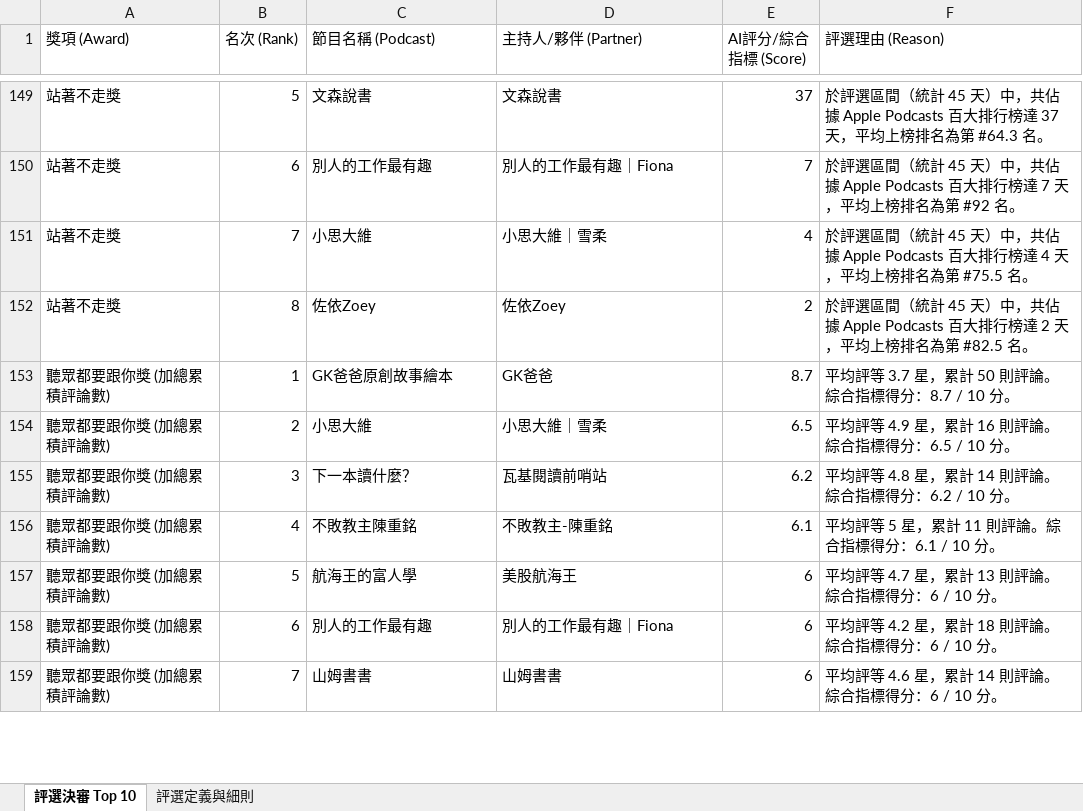
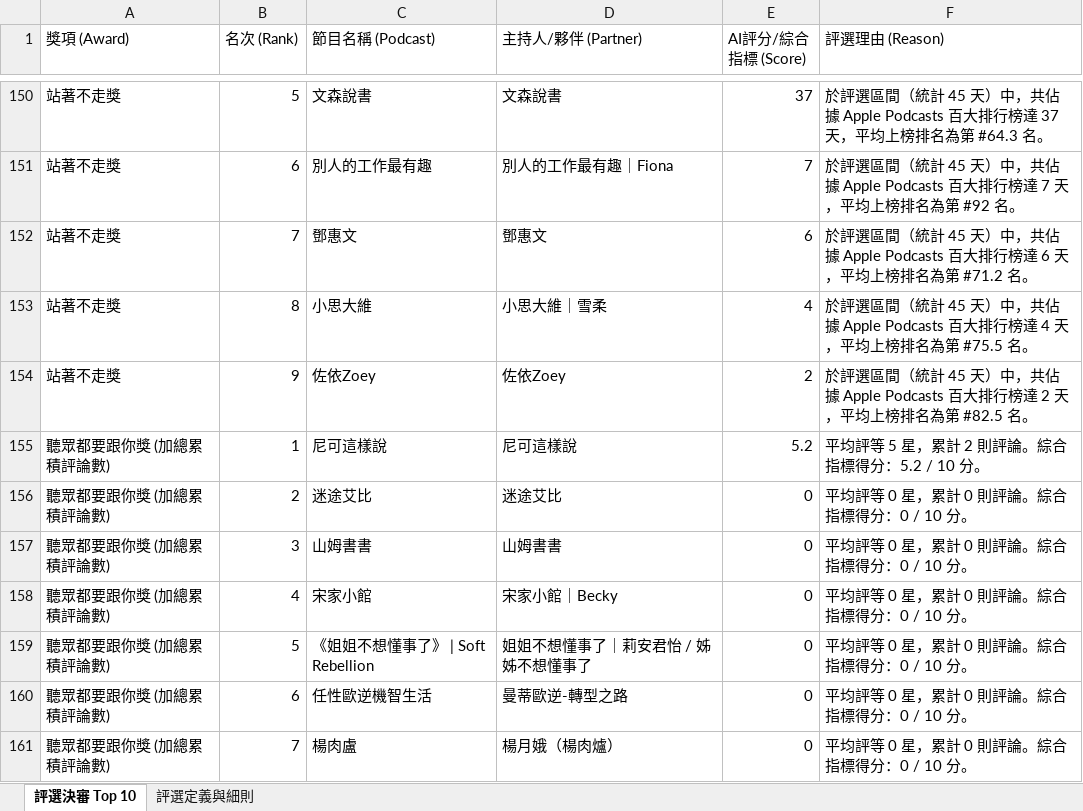
Before and after one commit to mandyaispace-glitch/sdh-award, an Excel workbook: Awards_Top10_Results.xlsx, sheet 評選決審 Top 10, drawn as a sheet; only a part is shown, gaps mark what is left out; values as stored, in another font and other column widths than the file's, no borders; addresses are those after the commit; the diff covers the shown part only; the diff names each change by its address in the sheet, - before the commit and + after, or states it on an @@ line.

```diff
--- a/Awards_Top10_Results.xlsx (sheet 評選決審 Top 10)
+++ b/Awards_Top10_Results.xlsx (sheet 評選決審 Top 10)
+row 152: 站著不走獎 | 7 | 鄧惠文 | 鄧惠文 | 6 | 於評選區間（統計 45 天）中，共佔據 Apple Podcasts 百大排行榜達 6 天，平均上榜排名為第 #71.2 名。
-B153 (名次 (Rank)): 7
+B153 (名次 (Rank)): 8
-B154 (名次 (Rank)): 8
+B154 (名次 (Rank)): 9
-C155 (節目名稱 (Podcast)): GK爸爸原創故事繪本
+C155 (節目名稱 (Podcast)): 尼可這樣說
-D155 (主持人/夥伴 (Partner)): GK爸爸
+D155 (主持人/夥伴 (Partner)): 尼可這樣說
-E155 (AI評分/綜合指標 (Score)): 8.7
+E155 (AI評分/綜合指標 (Score)): 5.2
-F155 (評選理由 (Reason)): 平均評等 3.7 星，累計 50 則評論。綜合指標得分：8.7 / 10 分。
+F155 (評選理由 (Reason)): 平均評等 5 星，累計 2 則評論。綜合指標得分：5.2 / 10 分。
-C156 (節目名稱 (Podcast)): 小思大維
+C156 (節目名稱 (Podcast)): 迷途艾比
-D156 (主持人/夥伴 (Partner)): 小思大維｜雪柔
+D156 (主持人/夥伴 (Partner)): 迷途艾比
-E156 (AI評分/綜合指標 (Score)): 6.5
+E156 (AI評分/綜合指標 (Score)): 0
-F156 (評選理由 (Reason)): 平均評等 4.9 星，累計 16 則評論。綜合指標得分：6.5 / 10 分。
+F156 (評選理由 (Reason)): 平均評等 0 星，累計 0 則評論。綜合指標得分：0 / 10 分。
-C157 (節目名稱 (Podcast)): 下一本讀什麼？
+C157 (節目名稱 (Podcast)): 山姆書書
-D157 (主持人/夥伴 (Partner)): 瓦基閱讀前哨站
+D157 (主持人/夥伴 (Partner)): 山姆書書
-E157 (AI評分/綜合指標 (Score)): 6.2
+E157 (AI評分/綜合指標 (Score)): 0
-F157 (評選理由 (Reason)): 平均評等 4.8 星，累計 14 則評論。綜合指標得分：6.2 / 10 分。
+F157 (評選理由 (Reason)): 平均評等 0 星，累計 0 則評論。綜合指標得分：0 / 10 分。
-C158 (節目名稱 (Podcast)): 不敗教主陳重銘
+C158 (節目名稱 (Podcast)): 宋家小館
-D158 (主持人/夥伴 (Partner)): 不敗教主-陳重銘
+D158 (主持人/夥伴 (Partner)): 宋家小館｜Becky
-E158 (AI評分/綜合指標 (Score)): 6.1
+E158 (AI評分/綜合指標 (Score)): 0
-F158 (評選理由 (Reason)): 平均評等 5 星，累計 11 則評論。綜合指標得分：6.1 / 10 分。
+F158 (評選理由 (Reason)): 平均評等 0 星，累計 0 則評論。綜合指標得分：0 / 10 分。
-C159 (節目名稱 (Podcast)): 航海王的富人學
+C159 (節目名稱 (Podcast)): 《姐姐不想懂事了》 | Soft Rebellion
-D159 (主持人/夥伴 (Partner)): 美股航海王
+D159 (主持人/夥伴 (Partner)): 姐姐不想懂事了｜莉安君怡 / 姊姊不想懂事了
-E159:E161 (AI評分/綜合指標 (Score)): 6
+E159:E161 (AI評分/綜合指標 (Score)): 0
-F159 (評選理由 (Reason)): 平均評等 4.7 星，累計 13 則評論。綜合指標得分：6 / 10 分。
+F159 (評選理由 (Reason)): 平均評等 0 星，累計 0 則評論。綜合指標得分：0 / 10 分。
-C160 (節目名稱 (Podcast)): 別人的工作最有趣
+C160 (節目名稱 (Podcast)): 任性歐逆機智生活
-D160 (主持人/夥伴 (Partner)): 別人的工作最有趣｜Fiona
+D160 (主持人/夥伴 (Partner)): 曼蒂歐逆-轉型之路
-F160 (評選理由 (Reason)): 平均評等 4.2 星，累計 18 則評論。綜合指標得分：6 / 10 分。
+F160 (評選理由 (Reason)): 平均評等 0 星，累計 0 則評論。綜合指標得分：0 / 10 分。
-C161 (節目名稱 (Podcast)): 山姆書書
+C161 (節目名稱 (Podcast)): 楊肉盧
-D161 (主持人/夥伴 (Partner)): 山姆書書
+D161 (主持人/夥伴 (Partner)): 楊月娥（楊肉爐）
-F161 (評選理由 (Reason)): 平均評等 4.6 星，累計 14 則評論。綜合指標得分：6 / 10 分。
+F161 (評選理由 (Reason)): 平均評等 0 星，累計 0 則評論。綜合指標得分：0 / 10 分。
```
Also changed, not shown: 5 added rows, 4 removed rows and 163 edited cells elsewhere in this sheet, 12 other files.
